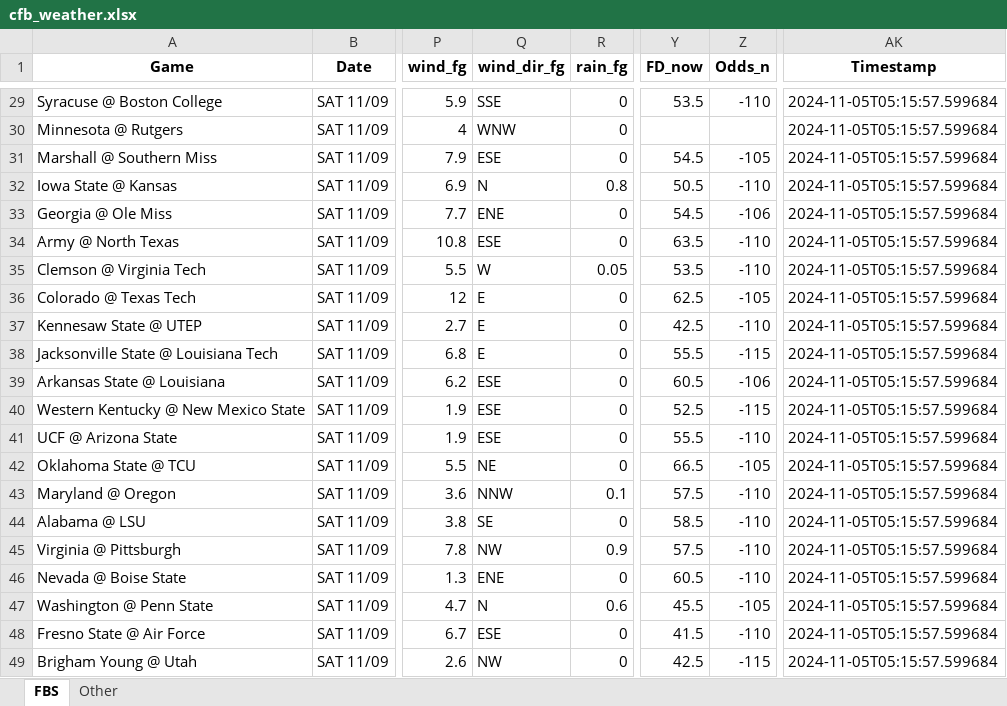
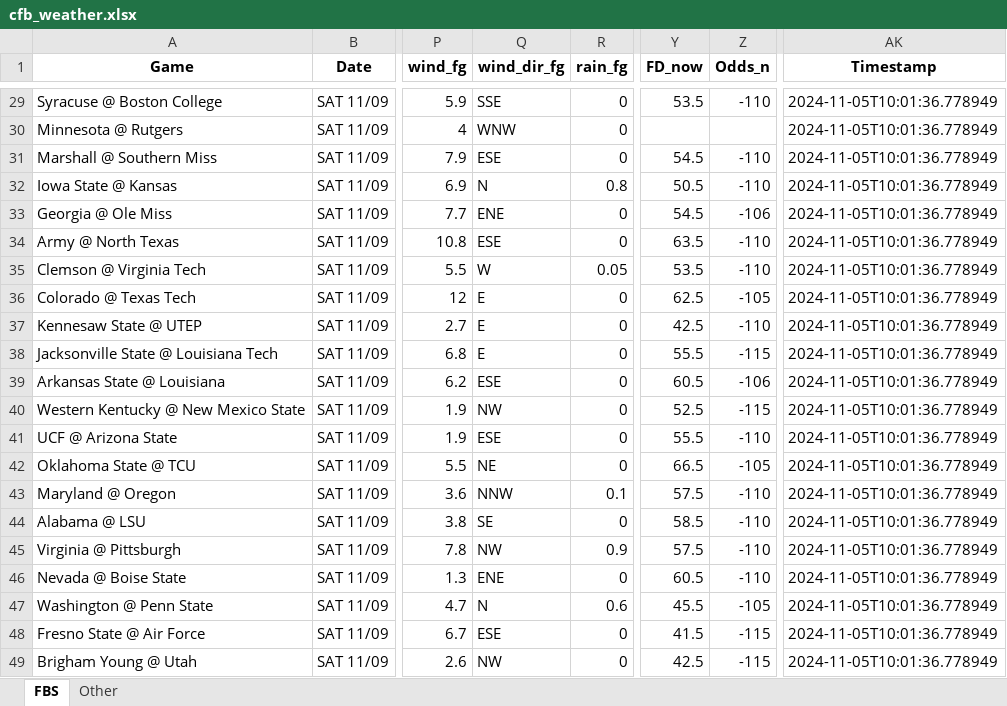
Before and after one commit to mslade50/football_weather, an Excel workbook: cfb_weather.xlsx, sheet FBS, drawn as a sheet; only a part is shown, gaps mark what is left out; values as stored, in another font and other column widths than the file's, no borders; the diff covers the shown part only; the diff names each change by its address in the sheet, - before the commit and + after, or states it on an @@ line.

Commit message:
Update cfb_weather.xlsx with Timestamp 2024-11-05T10:01:36.778949

```diff
--- a/cfb_weather.xlsx (sheet FBS)
+++ b/cfb_weather.xlsx (sheet FBS)
-AK29:AK49 (Timestamp): 2024-11-05T05:15:57.599684
+AK29:AK49 (Timestamp): 2024-11-05T10:01:36.778949
-Z31 (Odds_n): -105
+Z31 (Odds_n): -110
-Q40 (wind_dir_fg): ESE
+Q40 (wind_dir_fg): NW
-Z48 (Odds_n): -110
+Z48 (Odds_n): -115
```
Also changed, not shown: 1 added row, 1 removed row and 54 edited cells elsewhere in this sheet, sheet Other.
